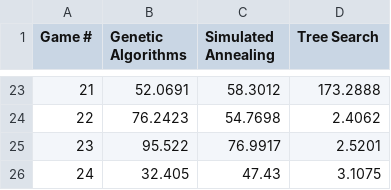
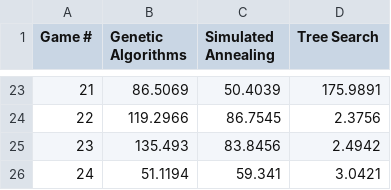
Before and after one commit to daw1882/AI-Algorithm-Project, a CSV file: sys_time_table.csv, drawn as a sheet; only a part is shown, gaps mark what is left out; the diff covers the shown part only.

```diff
--- a/sys_time_table.csv
+++ b/sys_time_table.csv
@@ -23,4 +23,4 @@ Game #,Genetic Algorithms,Simulated Annealing,Tree Search
-21,52.0691,58.3012,173.2888
-22,76.2423,54.7698,2.4062
-23,95.522,76.9917,2.5201
-24,32.405,47.43,3.1075
+21,86.5069,50.4039,175.9891
+22,119.2966,86.7545,2.3756
+23,135.493,83.8456,2.4942
+24,51.1194,59.341,3.0421
```
Also changed, not shown: 62 edited cells elsewhere in this file, fuel_table.csv, game_time_table.csv, 10 other files.
